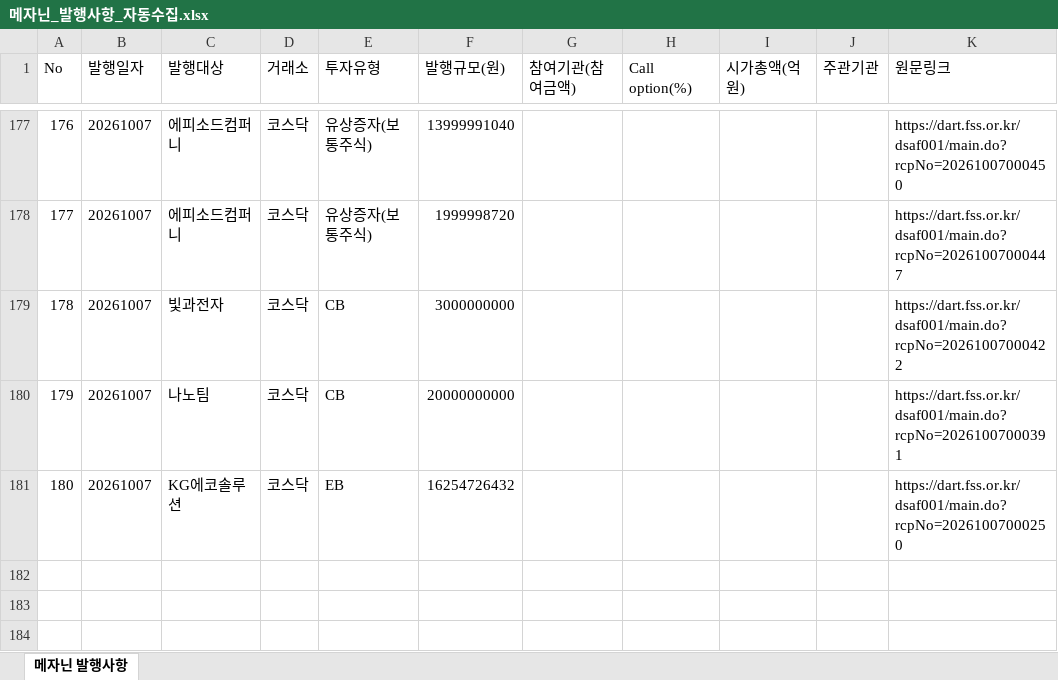
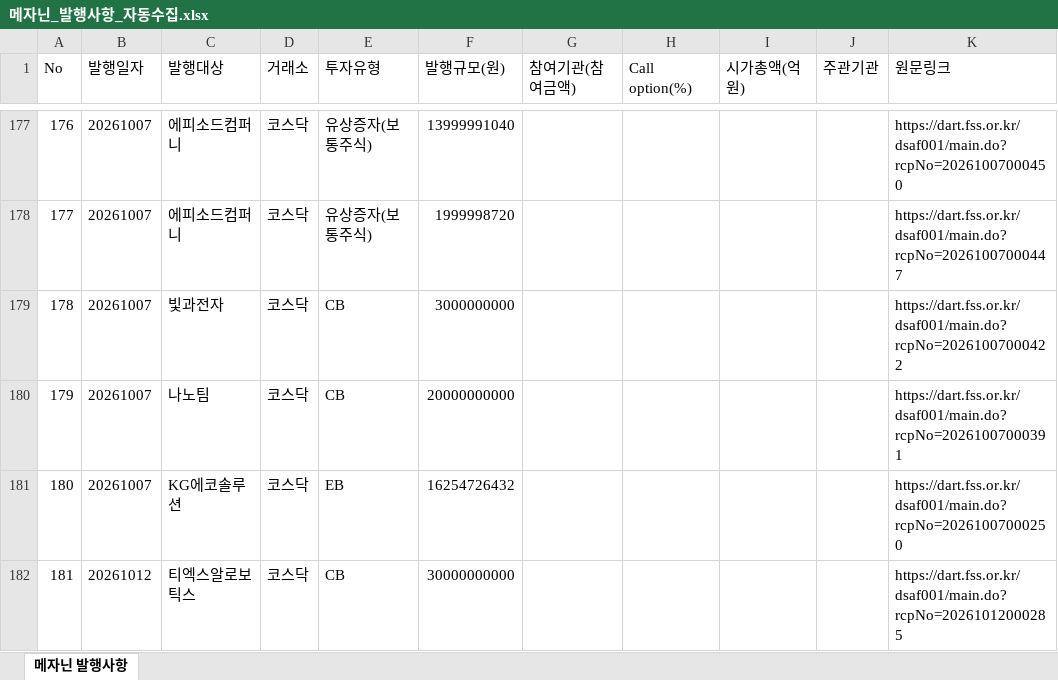
Before and after one commit to daivid0912-cpu/dart_monitor_v3, an Excel workbook: 메자닌_발행사항_자동수집.xlsx, sheet 메자닌 발행사항, drawn as a sheet; only a part is shown, gaps mark what is left out; values as stored, in another font and other column widths than the file's, no borders; the diff names each change by its address in the sheet, - before the commit and + after, or states it on an @@ line.

```diff
--- a/메자닌_발행사항_자동수집.xlsx (sheet 메자닌 발행사항)
+++ b/메자닌_발행사항_자동수집.xlsx (sheet 메자닌 발행사항)
+row 182: 181 | 20261012 | 티엑스알로보틱스 | 코스닥 | CB | 30000000000 |  |  |  |  | https://dart.fss.or.kr/dsaf001/main.do?rcpNo=20261012000285
```
Also changed, not shown: 1 other file.
